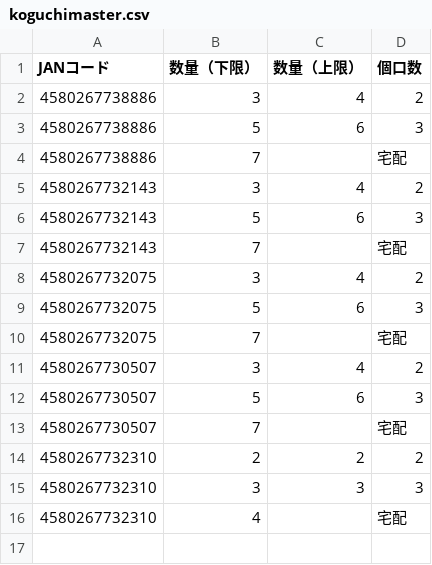
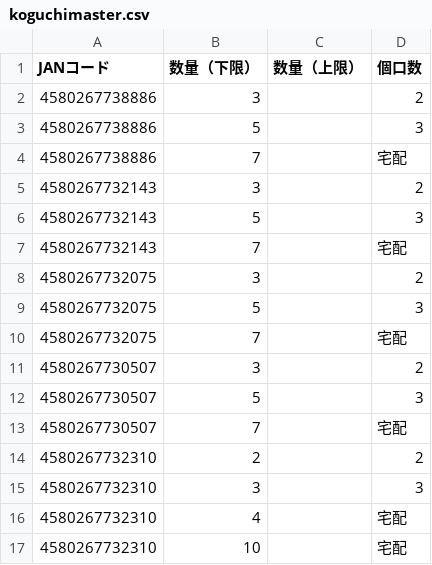
Before and after one commit to kaburera0214-lab/hanyo-converter, a CSV file: koguchimaster.csv, drawn as a sheet.

Commit message:
Update koguchimaster.csv via app

```diff
--- a/koguchimaster.csv
+++ b/koguchimaster.csv
@@ -1,16 +1,17 @@
 JANコード,数量（下限）,数量（上限）,個口数
-4580267738886,3,4,2
-4580267738886,5,6,3
+4580267738886,3,,2
+4580267738886,5,,3
 4580267738886,7,,宅配
-4580267732143,3,4,2
-4580267732143,5,6,3
+4580267732143,3,,2
+4580267732143,5,,3
 4580267732143,7,,宅配
-4580267732075,3,4,2
-4580267732075,5,6,3
+4580267732075,3,,2
+4580267732075,5,,3
 4580267732075,7,,宅配
-4580267730507,3,4,2
-4580267730507,5,6,3
+4580267730507,3,,2
+4580267730507,5,,3
 4580267730507,7,,宅配
-4580267732310,2,2,2
-4580267732310,3,3,3
+4580267732310,2,,2
+4580267732310,3,,3
 4580267732310,4,,宅配
+4580267732310,10,,宅配
```
